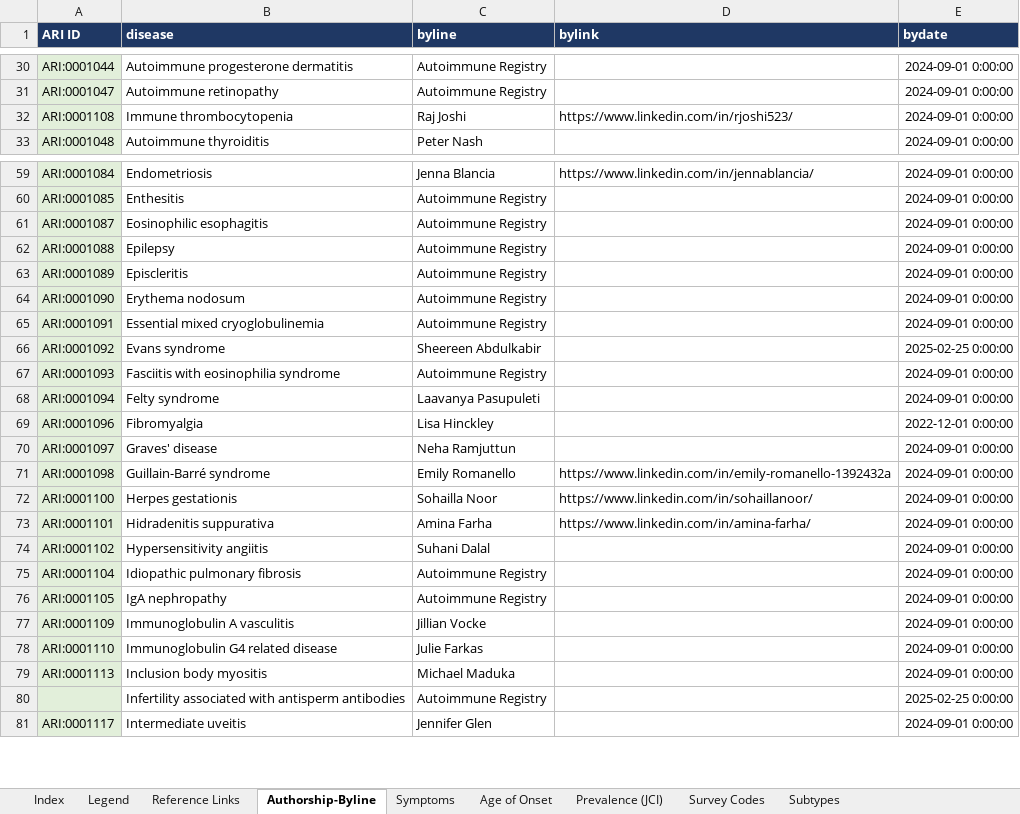
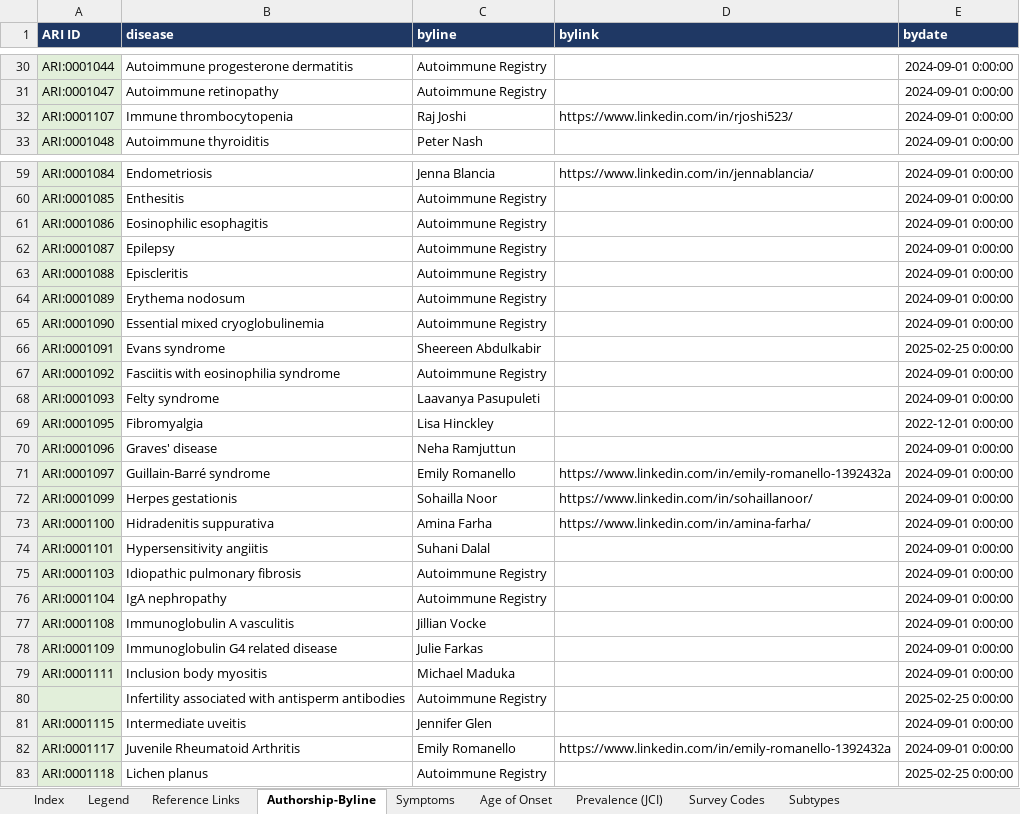
Before and after one commit to KrishnaTO/ARI, an Excel workbook: data/4-reports/4_Additional_Info_Index.xlsx, sheet Authorship-Byline, drawn as a sheet; only a part is shown, gaps mark what is left out; values as stored, in another font and other column widths than the file's, no borders; removed rows and columns are numbered as before the commit, all else as after; the diff covers the shown part only; the diff names each change by its address in the sheet, - before the commit and + after, or states it on an @@ line.

```diff
--- a/data/4-reports/4_Additional_Info_Index.xlsx (sheet Authorship-Byline)
+++ b/data/4-reports/4_Additional_Info_Index.xlsx (sheet Authorship-Byline)
-A32 (ARI ID): ARI:0001108
+A32 (ARI ID): ARI:0001107
+row 61: ARI:0001086 | Eosinophilic esophagitis | Autoimmune Registry |  | 2024-09-01 0:00:00
-B62 (disease): Eosinophilic esophagitis
+B62 (disease): Epilepsy
-B63 (disease): Epilepsy
+B63 (disease): Episcleritis
-B64 (disease): Episcleritis
+B64 (disease): Erythema nodosum
-B65 (disease): Erythema nodosum
+B65 (disease): Essential mixed cryoglobulinemia
-B66 (disease): Essential mixed cryoglobulinemia
+B66 (disease): Evans syndrome
-C66 (byline): Autoimmune Registry
+C66 (byline): Sheereen Abdulkabir
-E66 (bydate): 2024-09-01 0:00:00
+E66 (bydate): 2025-02-25 0:00:00
-B67 (disease): Evans syndrome
+B67 (disease): Fasciitis with eosinophilia syndrome
-C67 (byline): Sheereen Abdulkabir
+C67 (byline): Autoimmune Registry
-E67 (bydate): 2025-02-25 0:00:00
+E67 (bydate): 2024-09-01 0:00:00
-B68 (disease): Fasciitis with eosinophilia syndrome
+B68 (disease): Felty syndrome
-C68 (byline): Autoimmune Registry
+C68 (byline): Laavanya Pasupuleti
-row 68: ARI:0001094 | Felty syndrome | Laavanya Pasupuleti |  | 2024-09-01 0:00:00
-A69 (ARI ID): ARI:0001096
+A69 (ARI ID): ARI:0001095
-A70 (ARI ID): ARI:0001097
+A70 (ARI ID): ARI:0001096
-A71 (ARI ID): ARI:0001098
+A71 (ARI ID): ARI:0001097
-A72 (ARI ID): ARI:0001100
+A72 (ARI ID): ARI:0001099
-A73 (ARI ID): ARI:0001101
+A73 (ARI ID): ARI:0001100
-A74 (ARI ID): ARI:0001102
+A74 (ARI ID): ARI:0001101
-A75 (ARI ID): ARI:0001104
+A75 (ARI ID): ARI:0001103
-A76 (ARI ID): ARI:0001105
+A76 (ARI ID): ARI:0001104
-A77 (ARI ID): ARI:0001109
+A77 (ARI ID): ARI:0001108
-A78 (ARI ID): ARI:0001110
+A78 (ARI ID): ARI:0001109
-A79 (ARI ID): ARI:0001113
+A79 (ARI ID): ARI:0001111
+row 81: ARI:0001115 | Intermediate uveitis | Jennifer Glen |  | 2024-09-01 0:00:00
-B82 (disease): Intermediate uveitis
+B82 (disease): Juvenile Rheumatoid Arthritis
-C82 (byline): Jennifer Glen
+C82 (byline): Emily Romanello
-D82 (bylink): (empty)
+D82 (bylink): https://www.linkedin.com/in/emily-romanello-1392432a
+row 83: ARI:0001118 | Lichen planus | Autoimmune Registry |  | 2025-02-25 0:00:00
```
Also changed, not shown: 15 added rows, 17 removed rows and 154 edited cells elsewhere in this sheet, sheet Symptoms, sheet Index, sheet Reference Links, sheet Survey Codes, sheet Subtypes, sheet Age of Onset, 1 more sheet, data/4-reports/1_Core_ARI_Diseases.xlsx, data/4-reports/2_Proposed_Diseases.xlsx, 7 other files.
